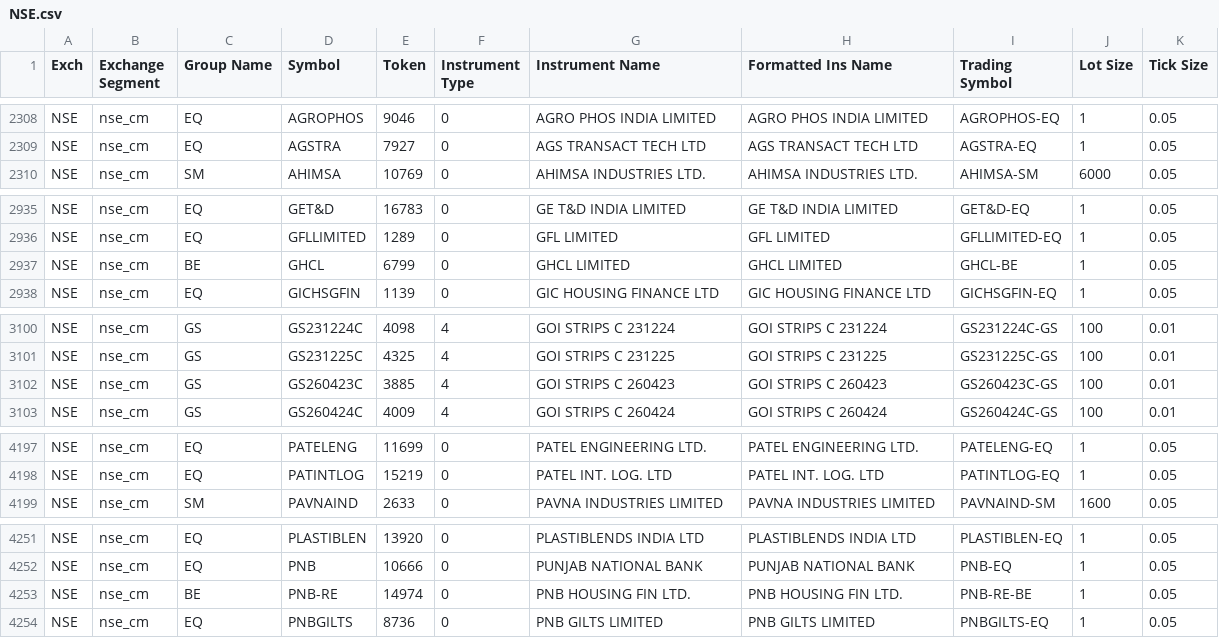
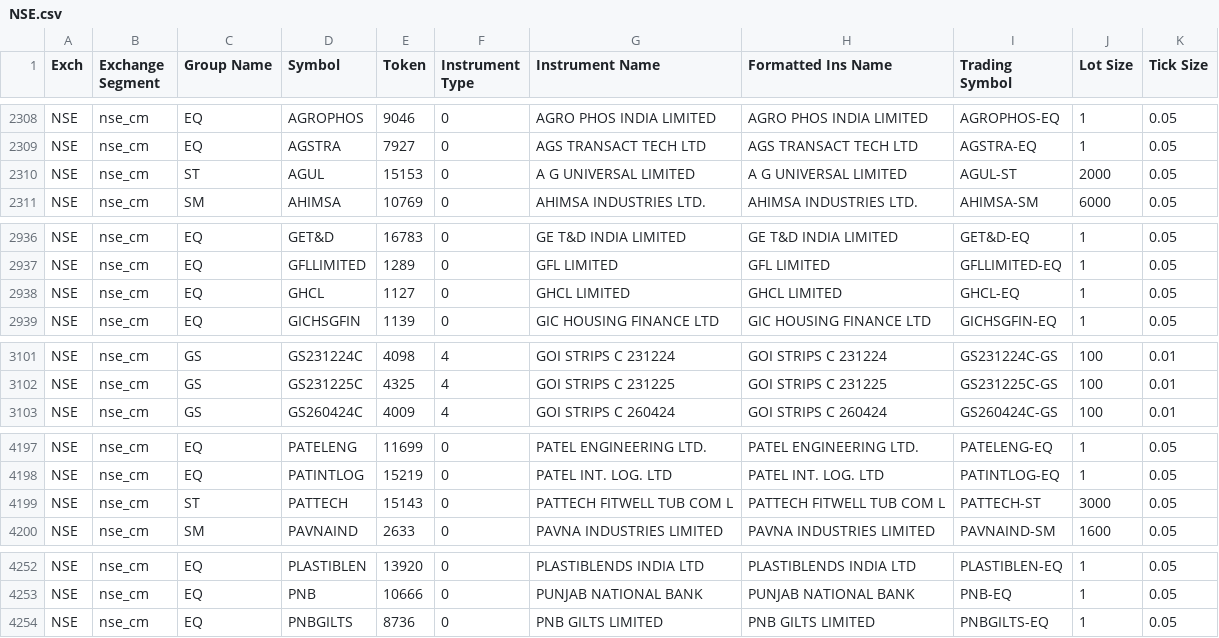
Before and after one commit to sreenathp20/trading, a CSV file: NSE.csv, drawn as a sheet; only a part is shown, gaps mark what is left out; the diff covers the shown part only.

```diff
--- a/NSE.csv
+++ b/NSE.csv
@@ -2309,2 +2309,3 @@ NSE,nse_cm,EQ,AGROPHOS,9046,0,AGRO PHOS INDIA LIMITED,AGRO PHOS INDIA LIMITED,AG
 NSE,nse_cm,EQ,AGSTRA,7927,0,AGS TRANSACT TECH LTD,AGS TRANSACT TECH LTD,AGSTRA-EQ,1,0.05
+NSE,nse_cm,ST,AGUL,15153,0,A G UNIVERSAL LIMITED,A G UNIVERSAL LIMITED,AGUL-ST,2000,0.05
 NSE,nse_cm,SM,AHIMSA,10769,0,AHIMSA INDUSTRIES LTD.,AHIMSA INDUSTRIES LTD.,AHIMSA-SM,6000,0.05
@@ -2936,3 +2937,3 @@ NSE,nse_cm,EQ,GET&D,16783,0,GE T&D INDIA LIMITED,GE T&D INDIA LIMITED,GET&D-EQ,1
 NSE,nse_cm,EQ,GFLLIMITED,1289,0,GFL LIMITED,GFL LIMITED,GFLLIMITED-EQ,1,0.05
-NSE,nse_cm,BE,GHCL,6799,0,GHCL LIMITED,GHCL LIMITED,GHCL-BE,1,0.05
+NSE,nse_cm,EQ,GHCL,1127,0,GHCL LIMITED,GHCL LIMITED,GHCL-EQ,1,0.05
 NSE,nse_cm,EQ,GICHSGFIN,1139,0,GIC HOUSING FINANCE LTD,GIC HOUSING FINANCE LTD,GICHSGFIN-EQ,1,0.05
@@ -3101,3 +3102,2 @@ NSE,nse_cm,GS,GS231224C,4098,4,GOI STRIPS C 231224,GOI STRIPS C 231224,GS231224C
 NSE,nse_cm,GS,GS231225C,4325,4,GOI STRIPS C 231225,GOI STRIPS C 231225,GS231225C-GS,100,0.01
-NSE,nse_cm,GS,GS260423C,3885,4,GOI STRIPS C 260423,GOI STRIPS C 260423,GS260423C-GS,100,0.01
 NSE,nse_cm,GS,GS260424C,4009,4,GOI STRIPS C 260424,GOI STRIPS C 260424,GS260424C-GS,100,0.01
@@ -4198,2 +4198,3 @@ NSE,nse_cm,EQ,PATELENG,11699,0,PATEL ENGINEERING LTD.,PATEL ENGINEERING LTD.,PAT
 NSE,nse_cm,EQ,PATINTLOG,15219,0,PATEL INT. LOG. LTD,PATEL INT. LOG. LTD,PATINTLOG-EQ,1,0.05
+NSE,nse_cm,ST,PATTECH,15143,0,PATTECH FITWELL TUB COM L,PATTECH FITWELL TUB COM L,PATTECH-ST,3000,0.05
 NSE,nse_cm,SM,PAVNAIND,2633,0,PAVNA INDUSTRIES LIMITED,PAVNA INDUSTRIES LIMITED,PAVNAIND-SM,1600,0.05
@@ -4252,3 +4253,2 @@ NSE,nse_cm,EQ,PLASTIBLEN,13920,0,PLASTIBLENDS INDIA LTD,PLASTIBLENDS INDIA LTD,P
 NSE,nse_cm,EQ,PNB,10666,0,PUNJAB NATIONAL BANK,PUNJAB NATIONAL BANK,PNB-EQ,1,0.05
-NSE,nse_cm,BE,PNB-RE,14974,0,PNB HOUSING FIN LTD.,PNB HOUSING FIN LTD.,PNB-RE-BE,1,0.05
 NSE,nse_cm,EQ,PNBGILTS,8736,0,PNB GILTS LIMITED,PNB GILTS LIMITED,PNBGILTS-EQ,1,0.05
```
Also changed, not shown: 3 edited cells elsewhere in this file, BSE.csv, 13 other files.
